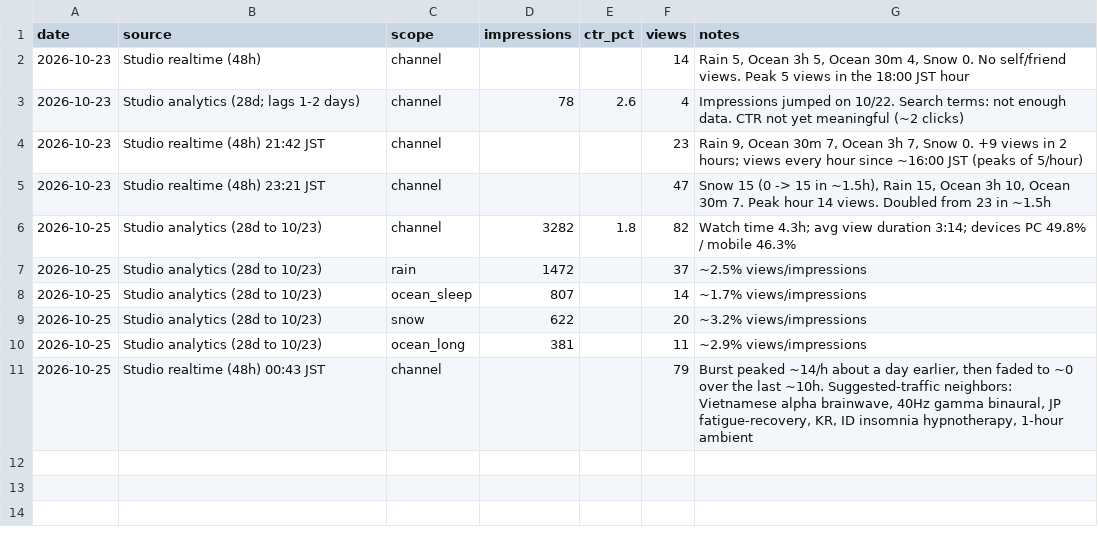
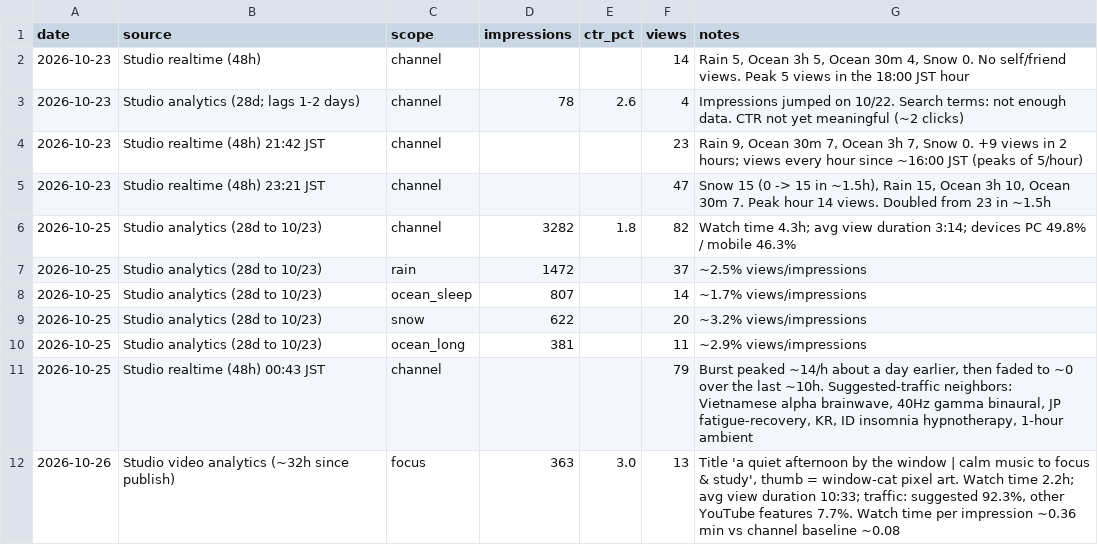
Before and after one commit to newalwayg-create/kabu, a CSV file: study-bgm/youtube/metrics_log.csv, drawn as a sheet; the diff names each change by its address in the sheet, - before the commit and + after, or states it on an @@ line.

```diff
--- a/study-bgm/youtube/metrics_log.csv
+++ b/study-bgm/youtube/metrics_log.csv
+row 12: 2026-10-26 | Studio video analytics (~32h since publish) | focus | 363 | 3.0 | 13 | Title 'a quiet afternoon by the window | calm music to focus & study', thumb = window-cat pixel art. Watch time 2.2h; avg view duration 10:33; traffic: suggested 92.3%, other YouTube features 7.7%. Watch time per impression ~0.36 min vs channel baseline ~0.08
```
Also changed, not shown: study-bgm/youtube/experiments.csv.
